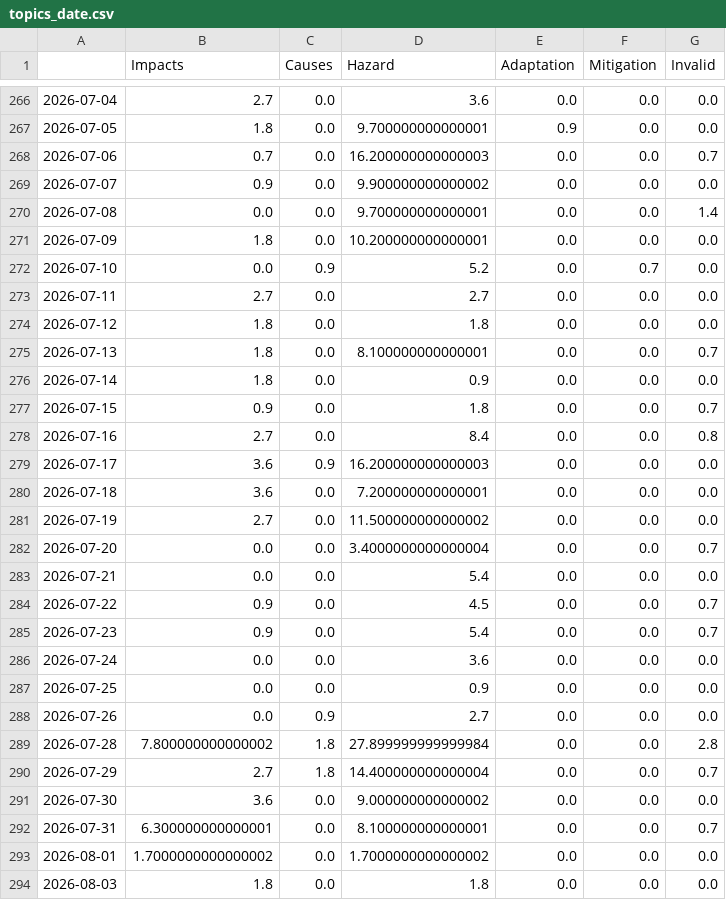
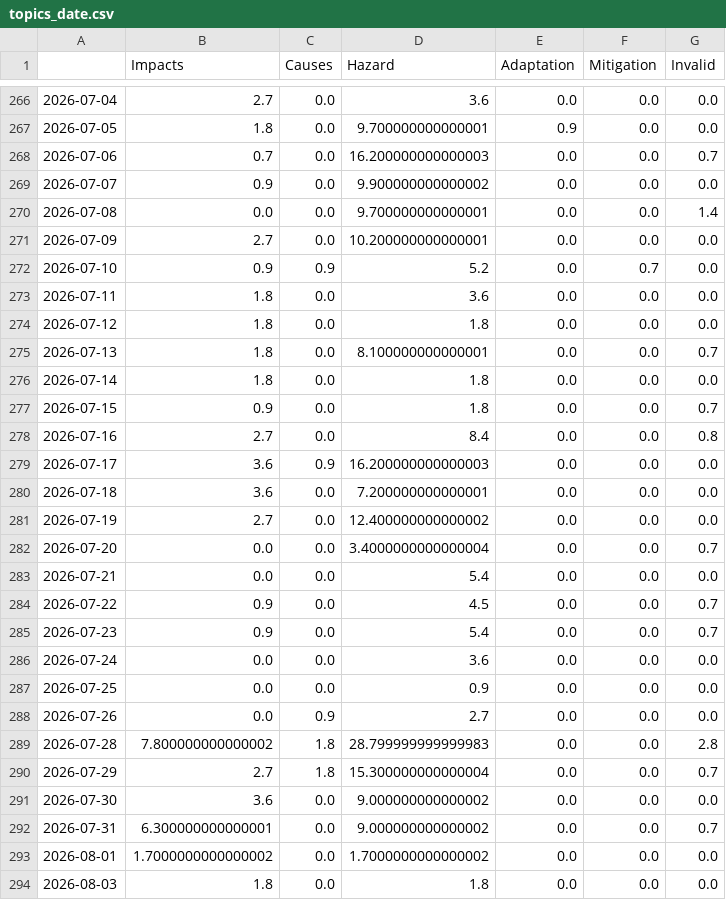
Before and after one commit to tg-news/EarthquakeIsComing, a CSV file: csv/topics_date.csv, drawn as a sheet; only a part is shown, gaps mark what is left out.

```diff
--- a/csv/topics_date.csv
+++ b/csv/topics_date.csv
@@ -270,8 +270,8 @@
 2026-07-08,0.0,0.0,9.700000000000001,0.0,0.0,1.4
-2026-07-09,1.8,0.0,10.200000000000001,0.0,0.0,0.0
-2026-07-10,0.0,0.9,5.2,0.0,0.7,0.0
-2026-07-11,2.7,0.0,2.7,0.0,0.0,0.0
+2026-07-09,2.7,0.0,10.200000000000001,0.0,0.0,0.0
+2026-07-10,0.9,0.9,5.2,0.0,0.7,0.0
+2026-07-11,1.8,0.0,3.6,0.0,0.0,0.0
 2026-07-12,1.8,0.0,1.8,0.0,0.0,0.0
 2026-07-13,1.8,0.0,8.100000000000001,0.0,0.0,0.7
-2026-07-14,1.8,0.0,0.9,0.0,0.0,0.0
+2026-07-14,1.8,0.0,1.8,0.0,0.0,0.0
 2026-07-15,0.9,0.0,1.8,0.0,0.0,0.7
@@ -280,3 +280,3 @@
 2026-07-18,3.6,0.0,7.200000000000001,0.0,0.0,0.0
-2026-07-19,2.7,0.0,11.500000000000002,0.0,0.0,0.0
+2026-07-19,2.7,0.0,12.400000000000002,0.0,0.0,0.0
 2026-07-20,0.0,0.0,3.4000000000000004,0.0,0.0,0.7
@@ -288,6 +288,6 @@
 2026-07-26,0.0,0.9,2.7,0.0,0.0,0.0
-2026-07-28,7.800000000000002,1.8,27.899999999999984,0.0,0.0,2.8
-2026-07-29,2.7,1.8,14.400000000000004,0.0,0.0,0.7
+2026-07-28,7.800000000000002,1.8,28.799999999999983,0.0,0.0,2.8
+2026-07-29,2.7,1.8,15.300000000000004,0.0,0.0,0.7
 2026-07-30,3.6,0.0,9.000000000000002,0.0,0.0,0.0
-2026-07-31,6.300000000000001,0.0,8.100000000000001,0.0,0.0,0.7
+2026-07-31,6.300000000000001,0.0,9.000000000000002,0.0,0.0,0.7
 2026-08-01,1.7000000000000002,0.0,1.7000000000000002,0.0,0.0,0.0
```
Also changed, not shown: 5 other files.
